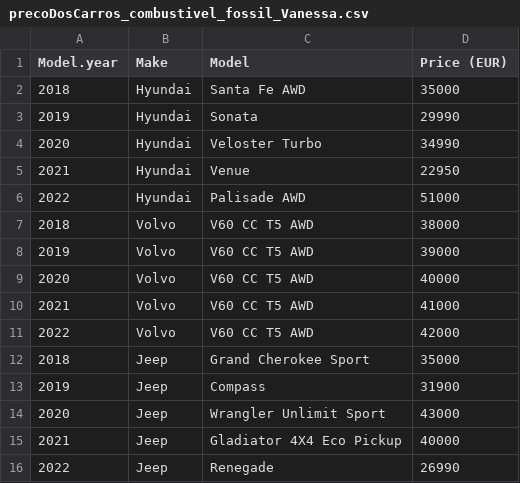
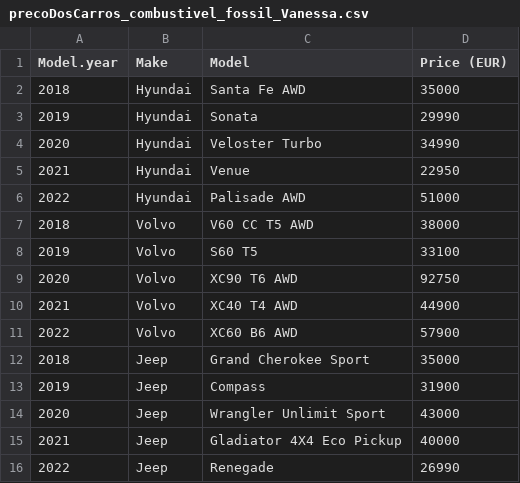
Before and after one commit to Kassia-Guimaraes/Cars, a CSV file: CarsPrice/precoDosCarros_combustivel_fossil_Vanessa.csv, drawn as a sheet.

Commit message:
ficheiro de preços dos combustiveis fosseis alterado

```diff
--- a/CarsPrice/precoDosCarros_combustivel_fossil_Vanessa.csv
+++ b/CarsPrice/precoDosCarros_combustivel_fossil_Vanessa.csv
@@ -7,6 +7,6 @@ Model.year,Make,Model, Price (EUR)
 2018,Volvo,V60 CC T5 AWD,38000
-2019,Volvo,V60 CC T5 AWD,39000
-2020,Volvo,V60 CC T5 AWD,40000
-2021,Volvo,V60 CC T5 AWD,41000
-2022,Volvo,V60 CC T5 AWD,42000
+2019,Volvo,S60 T5,33100
+2020,Volvo,XC90 T6 AWD,92750
+2021,Volvo,XC40 T4 AWD,44900
+2022,Volvo,XC60 B6 AWD,57900
 2018,Jeep,Grand Cherokee Sport,35000
```
